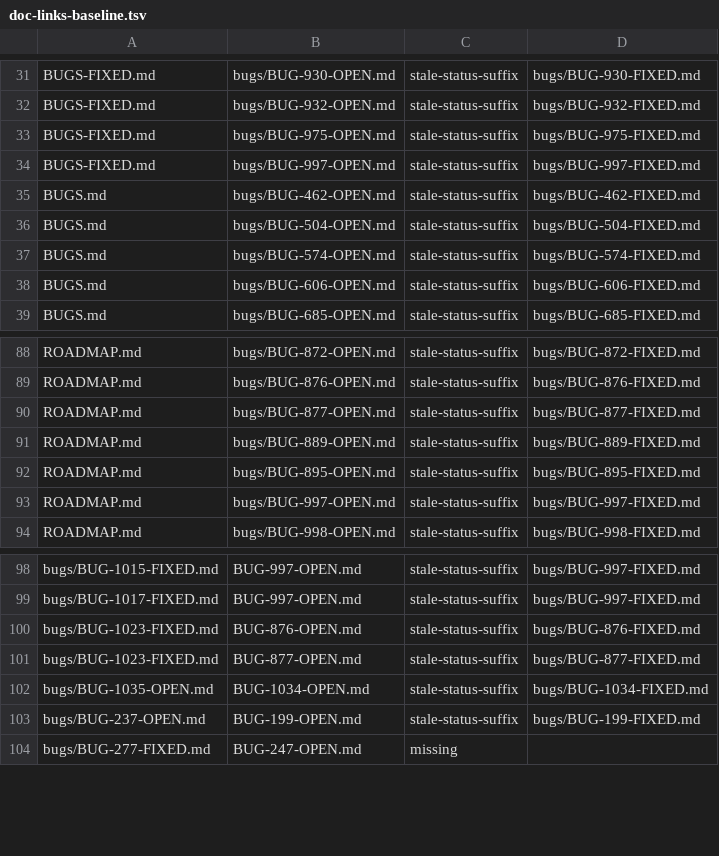
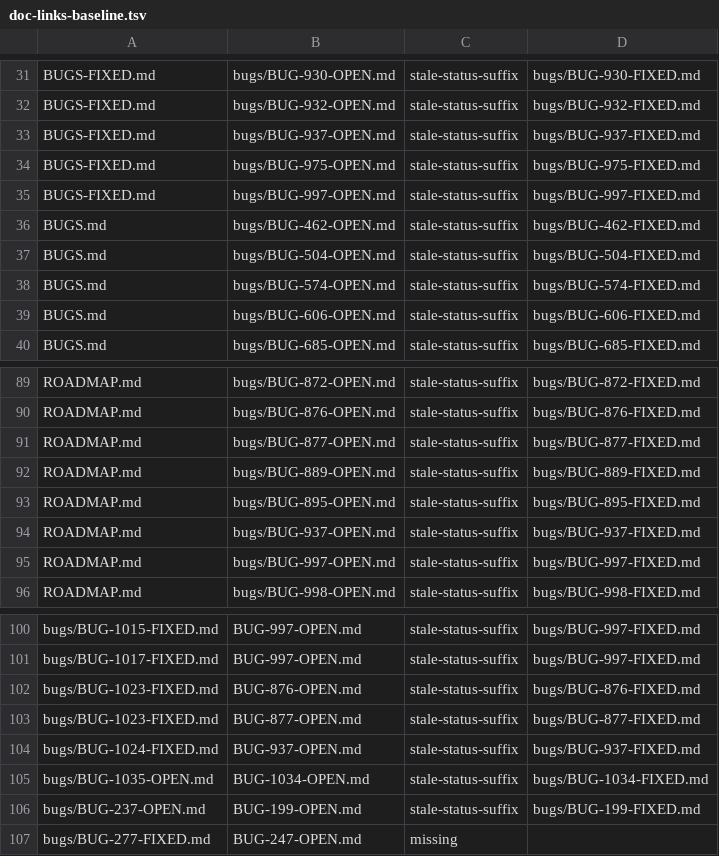
Before and after one commit to LearnJava/lumen-browser, a TSV file: scripts/doc-links-baseline.tsv, drawn as a sheet; only a part is shown, gaps mark what is left out.

```diff
--- a/scripts/doc-links-baseline.tsv
+++ b/scripts/doc-links-baseline.tsv
@@ -32,2 +32,3 @@ BUGS-FIXED.md	bugs/BUG-930-OPEN.md	stale-status-suffix	bugs/BUG-930-FIXED.md
 BUGS-FIXED.md	bugs/BUG-932-OPEN.md	stale-status-suffix	bugs/BUG-932-FIXED.md
+BUGS-FIXED.md	bugs/BUG-937-OPEN.md	stale-status-suffix	bugs/BUG-937-FIXED.md
 BUGS-FIXED.md	bugs/BUG-975-OPEN.md	stale-status-suffix	bugs/BUG-975-FIXED.md
@@ -92,2 +93,3 @@ ROADMAP.md	bugs/BUG-889-OPEN.md	stale-status-suffix	bugs/BUG-889-FIXED.md
 ROADMAP.md	bugs/BUG-895-OPEN.md	stale-status-suffix	bugs/BUG-895-FIXED.md
+ROADMAP.md	bugs/BUG-937-OPEN.md	stale-status-suffix	bugs/BUG-937-FIXED.md
 ROADMAP.md	bugs/BUG-997-OPEN.md	stale-status-suffix	bugs/BUG-997-FIXED.md
@@ -101,2 +103,3 @@ bugs/BUG-1023-FIXED.md	BUG-876-OPEN.md	stale-status-suffix	bugs/BUG-876-FIXED.md
 bugs/BUG-1023-FIXED.md	BUG-877-OPEN.md	stale-status-suffix	bugs/BUG-877-FIXED.md
+bugs/BUG-1024-FIXED.md	BUG-937-OPEN.md	stale-status-suffix	bugs/BUG-937-FIXED.md
 bugs/BUG-1035-OPEN.md	BUG-1034-OPEN.md	stale-status-suffix	bugs/BUG-1034-FIXED.md
```
Also changed, not shown: 6 other files.
